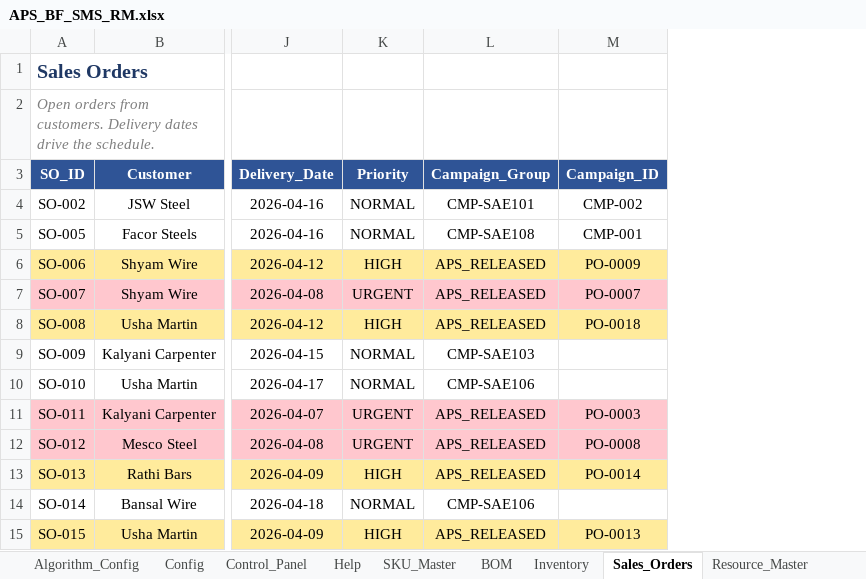
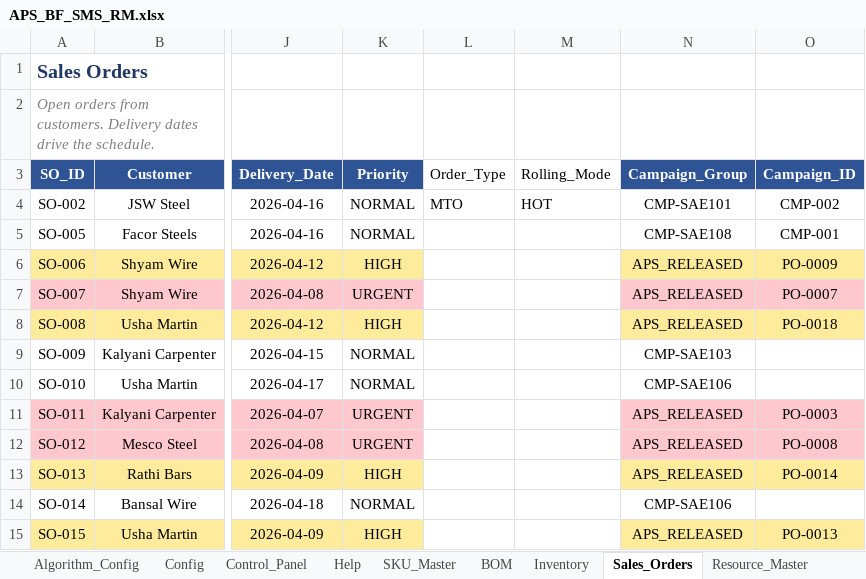
Before and after one commit to bhadkamkar9snehil/APS, an Excel workbook: APS_BF_SMS_RM.xlsx, sheet Sales_Orders, drawn as a sheet; only a part is shown, gaps mark what is left out; values as stored, in another font and other column widths than the file's, no borders; the diff names each change by its address in the sheet, - before the commit and + after, or states it on an @@ line.

```diff
--- a/APS_BF_SMS_RM.xlsx (sheet Sales_Orders)
+++ b/APS_BF_SMS_RM.xlsx (sheet Sales_Orders)
+column L (Order_Type), row 4: MTO
+column M (Rolling_Mode), row 4: HOT
```
Also changed, not shown: sheet Config, sheet SKU_Master, 22 other files.
